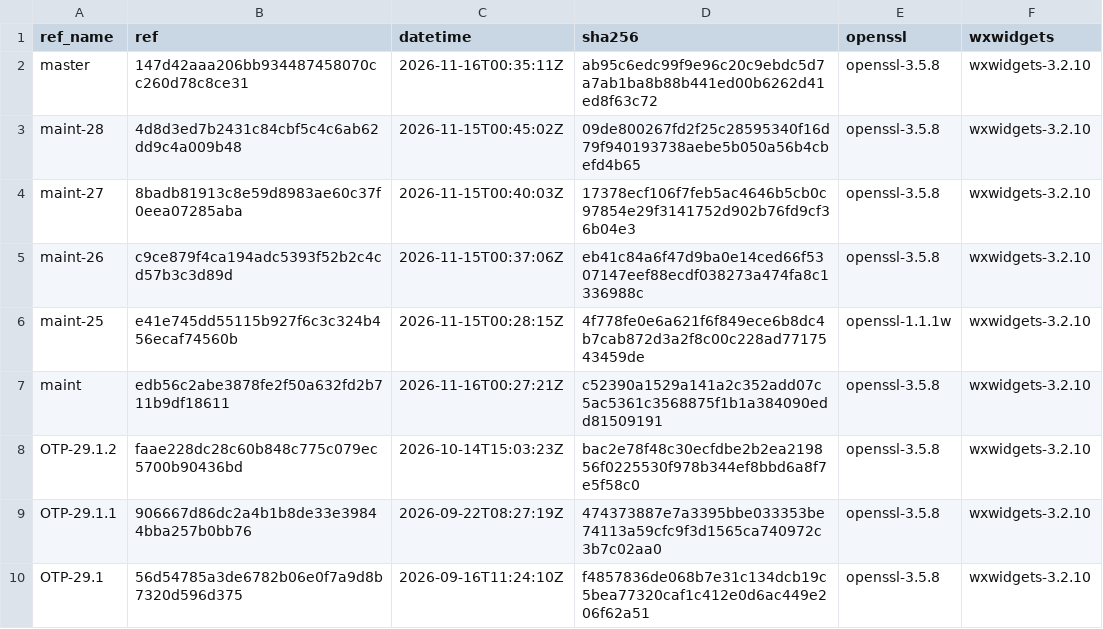
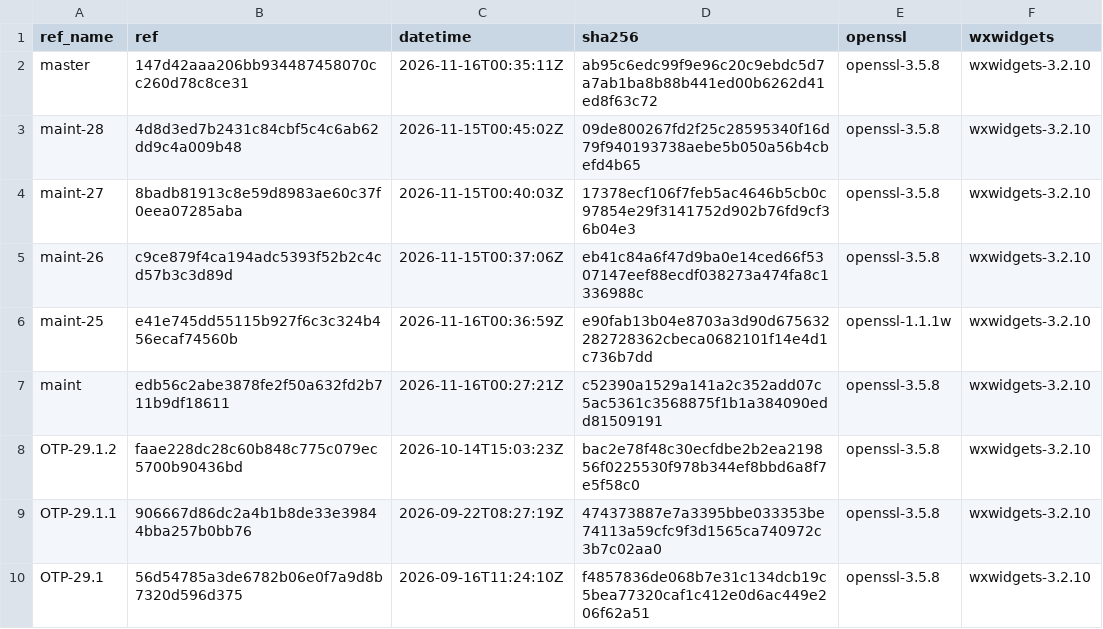
Before and after one commit to erlef/otp_builds, a CSV file: builds/x86_64-apple-darwin.csv, drawn as a sheet; only a part is shown.

```diff
--- a/builds/x86_64-apple-darwin.csv
+++ b/builds/x86_64-apple-darwin.csv
@@ -5,3 +5,3 @@ maint-27,8badb81913c8e59d8983ae60c37f0eea07285aba,2026-11-15T00:40:03Z,17378ecf1
 maint-26,c9ce879f4ca194adc5393f52b2c4cd57b3c3d89d,2026-11-15T00:37:06Z,eb41c84a6f47d9ba0e14ced66f5307147eef88ecdf038273a474fa8c1336988c,openssl-3.5.8,wxwidgets-3.2.10
-maint-25,e41e745dd55115b927f6c3c324b456ecaf74560b,2026-11-15T00:28:15Z,4f778fe0e6a621f6f849ece6b8dc4b7cab872d3a2f8c00c228ad7717543459de,openssl-1.1.1w,wxwidgets-3.2.10
+maint-25,e41e745dd55115b927f6c3c324b456ecaf74560b,2026-11-16T00:36:59Z,e90fab13b04e8703a3d90d675632282728362cbeca0682101f14e4d1c736b7dd,openssl-1.1.1w,wxwidgets-3.2.10
 maint,edb56c2abe3878fe2f50a632fd2b711b9df18611,2026-11-16T00:27:21Z,c52390a1529a141a2c352add07c5ac5361c3568875f1b1a384090edd81509191,openssl-3.5.8,wxwidgets-3.2.10
```
